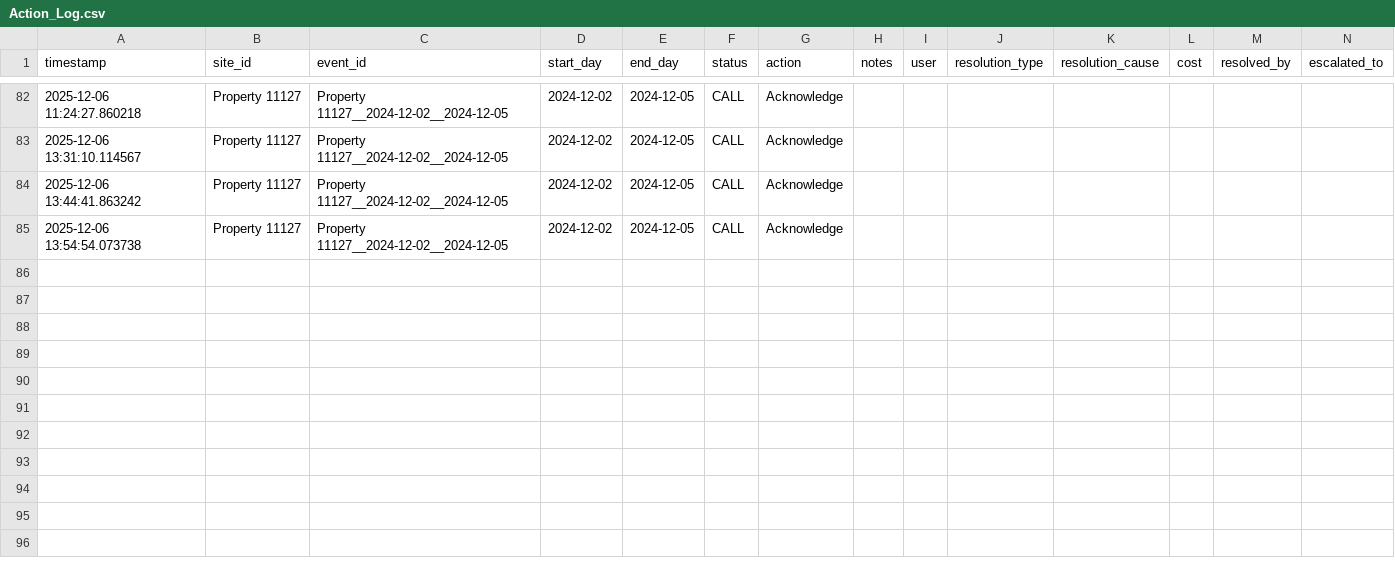
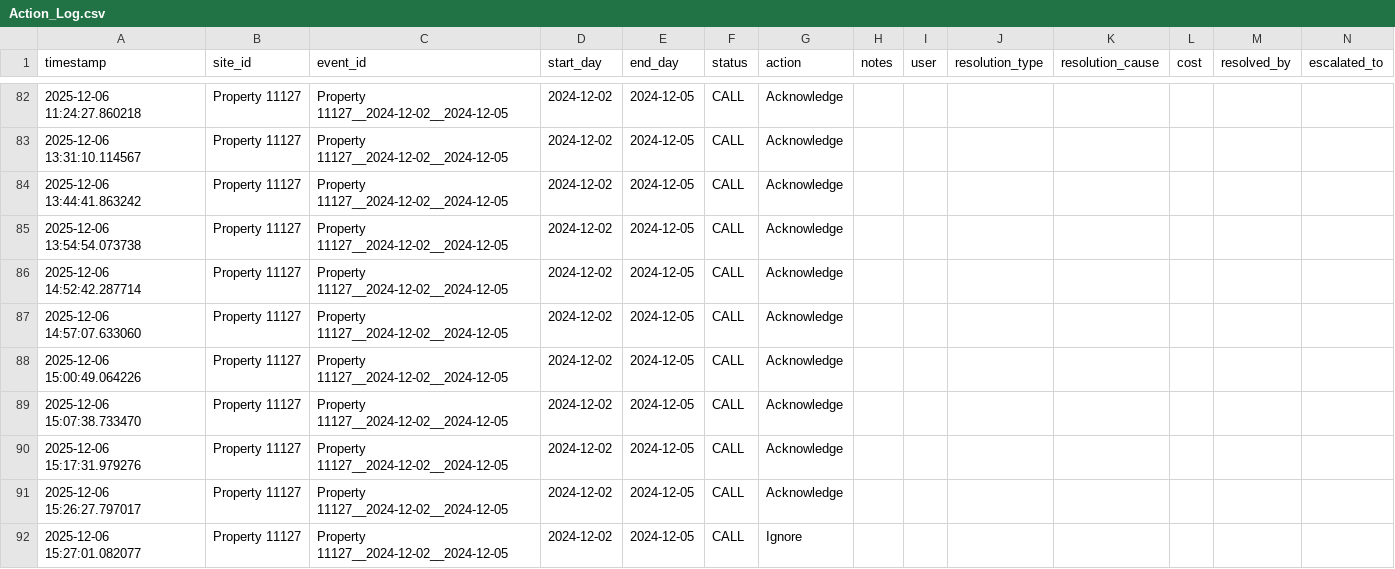
Before and after one commit to khoi1009/TAFE-Leak-Detection-Complete, a CSV file: frontend/Action_Log.csv, drawn as a sheet; only a part is shown, gaps mark what is left out; rows hold the shown columns only; the diff names each change by its address in the sheet, - before the commit and + after, or states it on an @@ line.

```diff
--- a/frontend/Action_Log.csv
+++ b/frontend/Action_Log.csv
+row 86: 2025-12-06 14:52:42.287714 | Property 11127 | Property 11127__2024-12-02__2024-12-05 | 2024-12-02 | 2024-12-05 | CALL | Acknowledge
+row 87: 2025-12-06 14:57:07.633060 | Property 11127 | Property 11127__2024-12-02__2024-12-05 | 2024-12-02 | 2024-12-05 | CALL | Acknowledge
+row 88: 2025-12-06 15:00:49.064226 | Property 11127 | Property 11127__2024-12-02__2024-12-05 | 2024-12-02 | 2024-12-05 | CALL | Acknowledge
+row 89: 2025-12-06 15:07:38.733470 | Property 11127 | Property 11127__2024-12-02__2024-12-05 | 2024-12-02 | 2024-12-05 | CALL | Acknowledge
+row 90: 2025-12-06 15:17:31.979276 | Property 11127 | Property 11127__2024-12-02__2024-12-05 | 2024-12-02 | 2024-12-05 | CALL | Acknowledge
+row 91: 2025-12-06 15:26:27.797017 | Property 11127 | Property 11127__2024-12-02__2024-12-05 | 2024-12-02 | 2024-12-05 | CALL | Acknowledge
+row 92: 2025-12-06 15:27:01.082077 | Property 11127 | Property 11127__2024-12-02__2024-12-05 | 2024-12-02 | 2024-12-05 | CALL | Ignore
```
Also changed, not shown: 2 other files.
